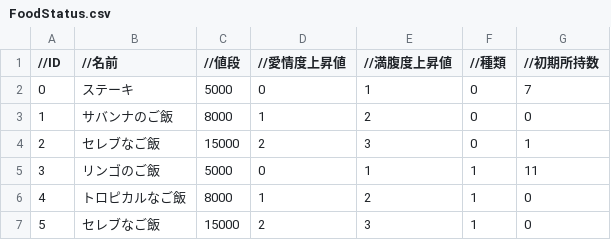
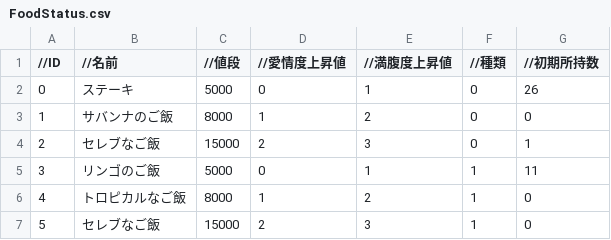
Before and after one commit to ryohalon/ZooGame, a CSV file: Assets/hujiwara/FoodStatus.csv, drawn as a sheet.

```diff
--- a/Assets/hujiwara/FoodStatus.csv
+++ b/Assets/hujiwara/FoodStatus.csv
@@ -1,3 +1,3 @@
 //ID,//名前,//値段,//愛情度上昇値,//満腹度上昇値,//種類,//初期所持数
-0,ステーキ,5000,0,1,0,7
+0,ステーキ,5000,0,1,0,26
 1,サバンナのご飯,8000,1,2,0,0
```
Also changed, not shown: 22 other files.
